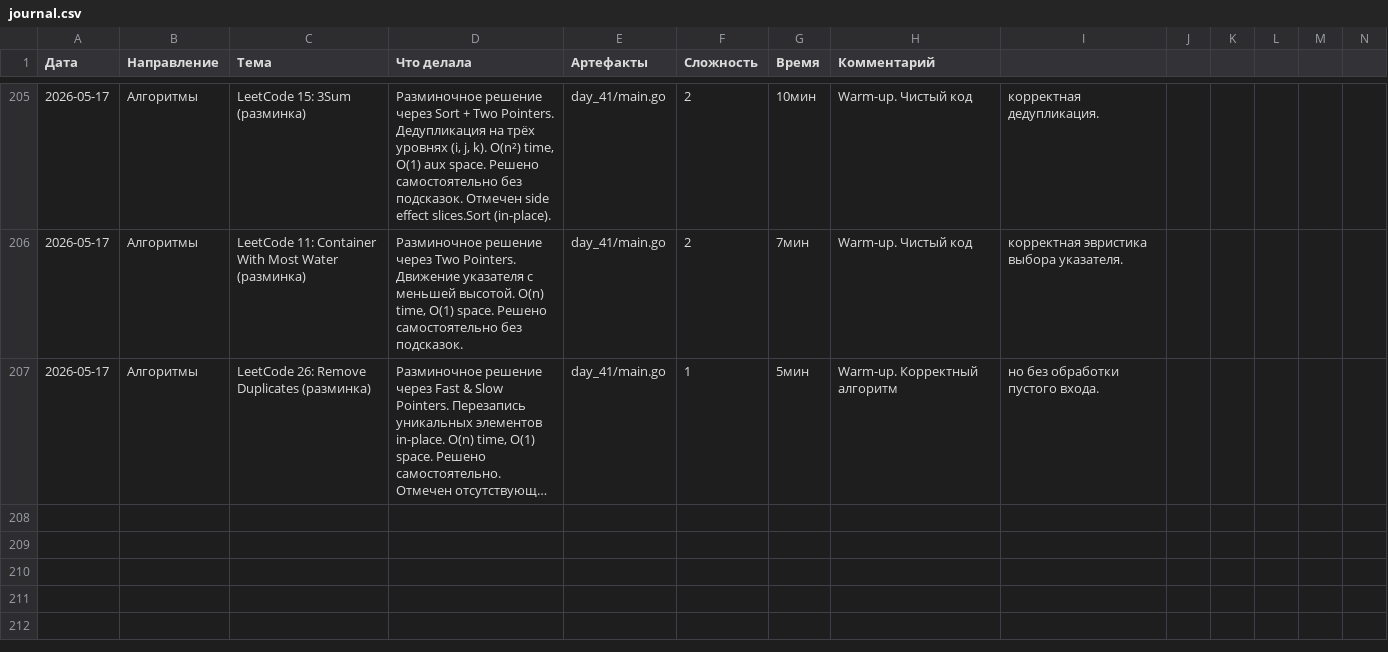
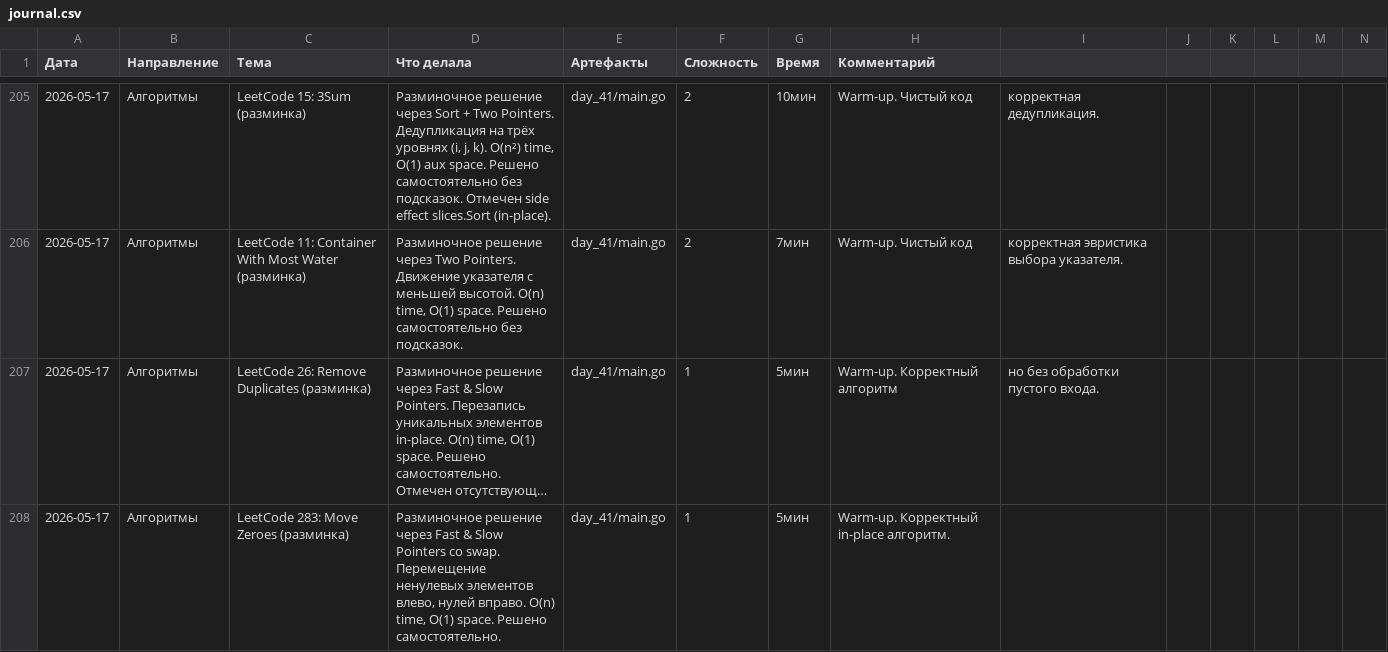
Before and after one commit to bryack/algorithms, a CSV file: journal.csv, drawn as a sheet; only a part is shown, gaps mark what is left out; long unchanged cells end in …; the diff names each change by its address in the sheet, - before the commit and + after, or states it on an @@ line.

Commit message:
add moveZeroes for LeetCode 283
- Fast & slow pointers with in-place swap
- Moves non-zero elements left, zeros right
- O(n) time, O(1) space

```diff
--- a/journal.csv
+++ b/journal.csv
+row 208: 2026-05-17 | Алгоритмы | LeetCode 283: Move Zeroes (разминка) | Разминочное решение через Fast & Slow Pointers со swap. Перемещение ненулевых элементов влево, нулей вправо. O(n) time, O(1) space. Решено самостоятельно. | day_41/main.go | 1 | 5мин | Warm-up. Корректный in-place алгоритм.
```
Also changed, not shown: 2 other files.
